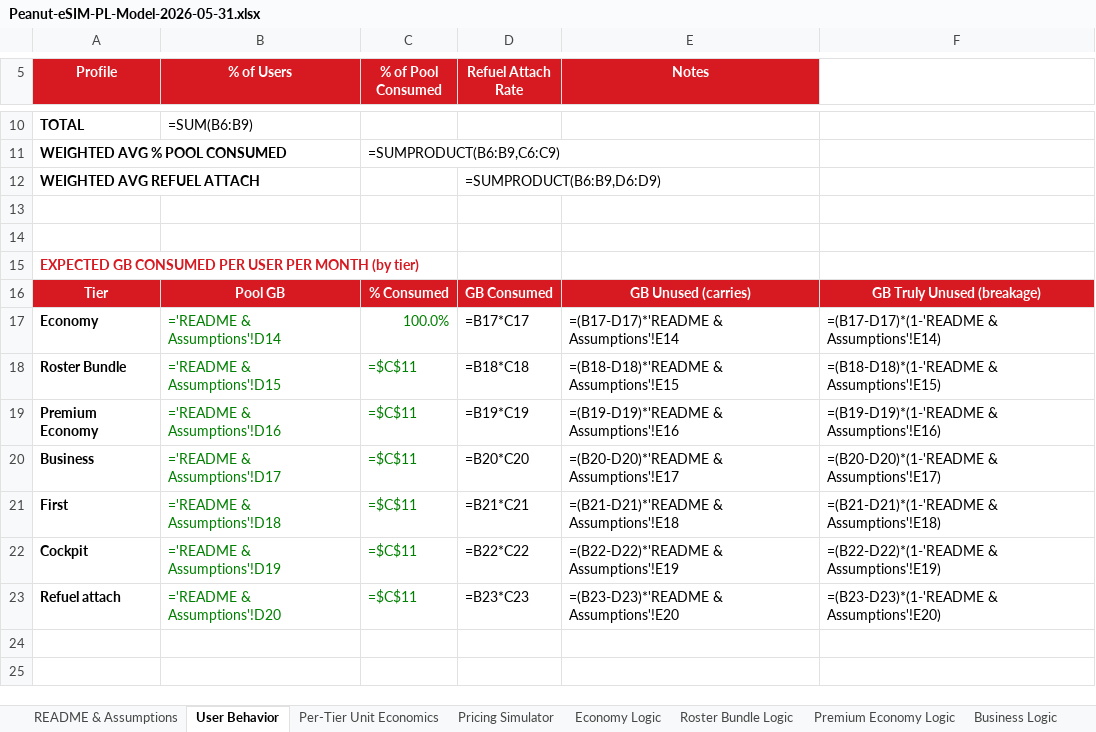
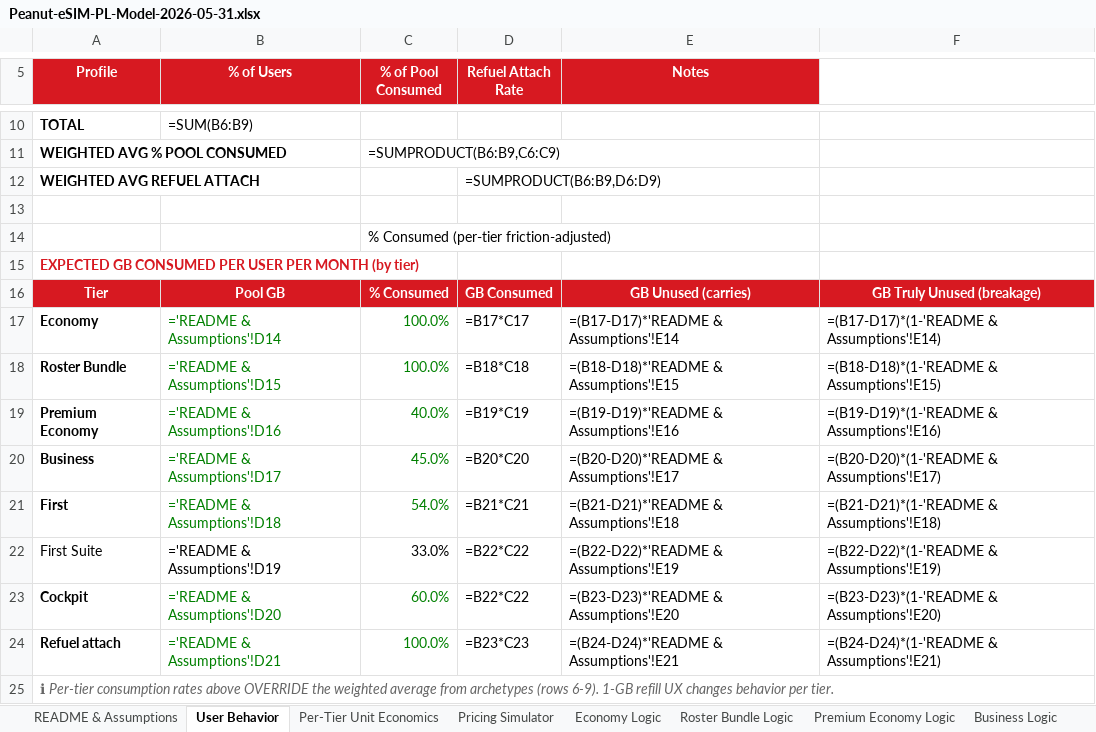
Before and after one commit to peanut-e-sim/peanut-esim-business-overview, an Excel workbook: docs/downloads/Peanut-eSIM-PL-Model-2026-05-31.xlsx, sheet User Behavior, drawn as a sheet; only a part is shown, gaps mark what is left out; values as stored, in another font and other column widths than the file's, no borders; formulas without a stored value are shown as written; addresses are those after the commit; the diff names each change by its address in the sheet, - before the commit and + after, or states it on an @@ line.

```diff
--- a/docs/downloads/Peanut-eSIM-PL-Model-2026-05-31.xlsx (sheet User Behavior)
+++ b/docs/downloads/Peanut-eSIM-PL-Model-2026-05-31.xlsx (sheet User Behavior)
-C14 (% of Pool Consumed): (empty)
+C14 (% of Pool Consumed): % Consumed (per-tier friction-adjusted)
-C18 (% of Pool Consumed): =$C$11
+C18 (% of Pool Consumed): 100.0%
-C19 (% of Pool Consumed): =$C$11
+C19 (% of Pool Consumed): 40.0%
-C20 (% of Pool Consumed): =$C$11
+C20 (% of Pool Consumed): 45.0%
-C21 (% of Pool Consumed): =$C$11
+C21 (% of Pool Consumed): 54.0%
+row 22: First Suite | ='README & Assumptions'!D19 | 33.0% | =B22*C22 | =(B22-D22)*'README & Assumptions'!E19 | =(B22-D22)*(1-'README & Assumptions'!E19)
-B23 (% of Users): ='README & Assumptions'!D19
+B23 (% of Users): ='README & Assumptions'!D20
-C23 (% of Pool Consumed): =$C$11
+C23 (% of Pool Consumed): 60.0%
-E23 (Notes): =(B22-D22)*'README & Assumptions'!E19
+E23 (Notes): =(B23-D23)*'README & Assumptions'!E20
-F23: =(B22-D22)*(1-'README & Assumptions'!E19)
+F23: =(B23-D23)*(1-'README & Assumptions'!E20)
-B24 (% of Users): ='README & Assumptions'!D20
+B24 (% of Users): ='README & Assumptions'!D21
-C24 (% of Pool Consumed): =$C$11
+C24 (% of Pool Consumed): 100.0%
-E24 (Notes): =(B23-D23)*'README & Assumptions'!E20
+E24 (Notes): =(B24-D24)*'README & Assumptions'!E21
-F24: =(B23-D23)*(1-'README & Assumptions'!E20)
+F24: =(B24-D24)*(1-'README & Assumptions'!E21)
+row 25: ℹ Per-tier consumption rates above OVERRIDE the weighted average from archetypes (rows 6-9). 1-GB refill UX changes behavior per tier.
```
